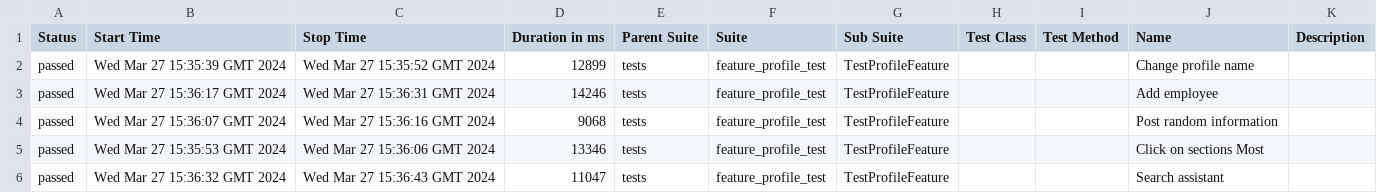
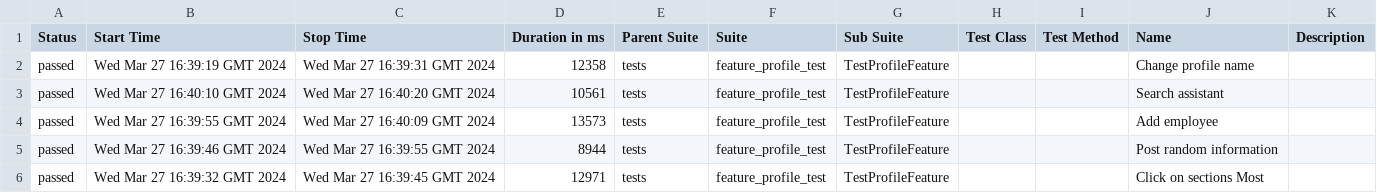
Before and after one commit to Roman1599/petrov-main, a CSV file: data/suites.csv, drawn as a sheet.

```diff
--- a/data/suites.csv
+++ b/data/suites.csv
@@ -1,6 +1,6 @@
 "Status","Start Time","Stop Time","Duration in ms","Parent Suite","Suite","Sub Suite","Test Class","Test Method","Name","Description"
-"passed","Wed Mar 27 15:35:39 GMT 2024","Wed Mar 27 15:35:52 GMT 2024","12899","tests","feature_profile_test","TestProfileFeature","","","Change profile name",""
-"passed","Wed Mar 27 15:36:17 GMT 2024","Wed Mar 27 15:36:31 GMT 2024","14246","tests","feature_profile_test","TestProfileFeature","","","Add employee",""
-"passed","Wed Mar 27 15:36:07 GMT 2024","Wed Mar 27 15:36:16 GMT 2024","9068","tests","feature_profile_test","TestProfileFeature","","","Post random information",""
-"passed","Wed Mar 27 15:35:53 GMT 2024","Wed Mar 27 15:36:06 GMT 2024","13346","tests","feature_profile_test","TestProfileFeature","","","Click on sections Most",""
-"passed","Wed Mar 27 15:36:32 GMT 2024","Wed Mar 27 15:36:43 GMT 2024","11047","tests","feature_profile_test","TestProfileFeature","","","Search assistant",""
+"passed","Wed Mar 27 16:39:19 GMT 2024","Wed Mar 27 16:39:31 GMT 2024","12358","tests","feature_profile_test","TestProfileFeature","","","Change profile name",""
+"passed","Wed Mar 27 16:40:10 GMT 2024","Wed Mar 27 16:40:20 GMT 2024","10561","tests","feature_profile_test","TestProfileFeature","","","Search assistant",""
+"passed","Wed Mar 27 16:39:55 GMT 2024","Wed Mar 27 16:40:09 GMT 2024","13573","tests","feature_profile_test","TestProfileFeature","","","Add employee",""
+"passed","Wed Mar 27 16:39:46 GMT 2024","Wed Mar 27 16:39:55 GMT 2024","8944","tests","feature_profile_test","TestProfileFeature","","","Post random information",""
+"passed","Wed Mar 27 16:39:32 GMT 2024","Wed Mar 27 16:39:45 GMT 2024","12971","tests","feature_profile_test","TestProfileFeature","","","Click on sections Most",""
```
Also changed, not shown: 36 other files.
